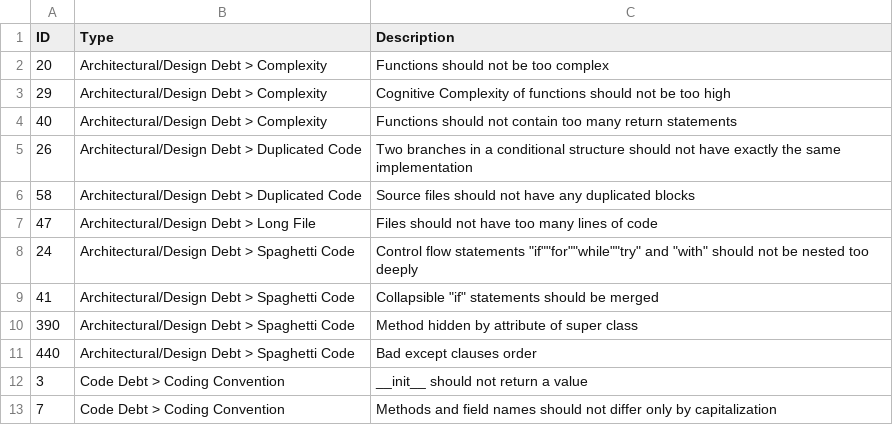
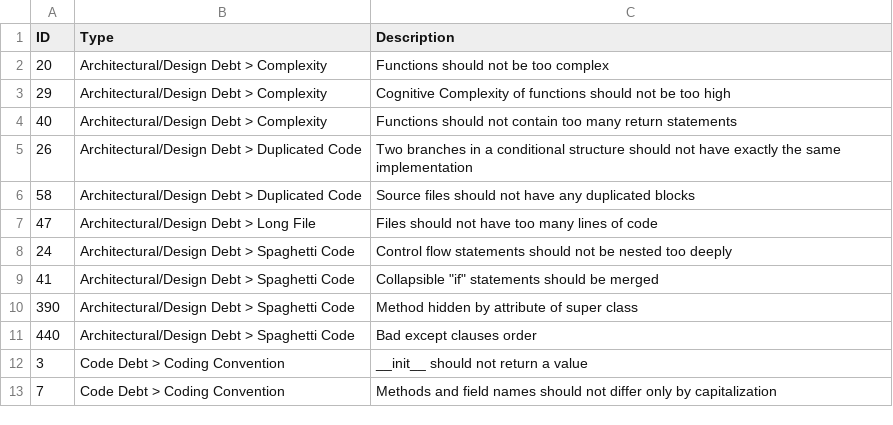
Before and after one commit to jieshanshan/SEAA2020, a CSV file: TD_Rules.csv, drawn as a sheet; only a part is shown.

Commit message:
Update TD_Rules.csv

```diff
--- a/TD_Rules.csv
+++ b/TD_Rules.csv
@@ -7,3 +7,3 @@ ID;Type;Description
 47;Architectural/Design Debt > Long File;Files should not have too many lines of code
-24;Architectural/Design Debt > Spaghetti Code;Control flow statements "if""for""while""try" and "with" should not be nested too deeply
+24;Architectural/Design Debt > Spaghetti Code;Control flow statements should not be nested too deeply
 41;Architectural/Design Debt > Spaghetti Code;"Collapsible ""if"" statements should be merged"
```
